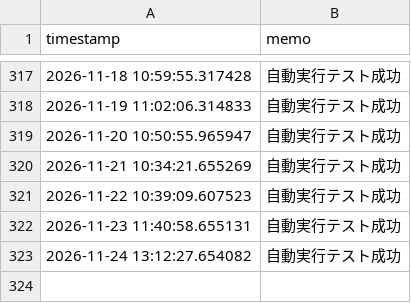
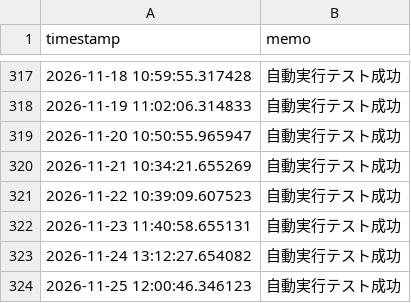
Before and after one commit to itodaa2z-ux/L-YfRy-TCkwr-x6gx, a CSV file: data_log.csv, drawn as a sheet; only a part is shown, gaps mark what is left out.

```diff
--- a/data_log.csv
+++ b/data_log.csv
@@ -323 +323,2 @@
 2026-11-24 13:12:27.654082,"自動実行テスト成功"
+2026-11-25 12:00:46.346123,"自動実行テスト成功"
```
